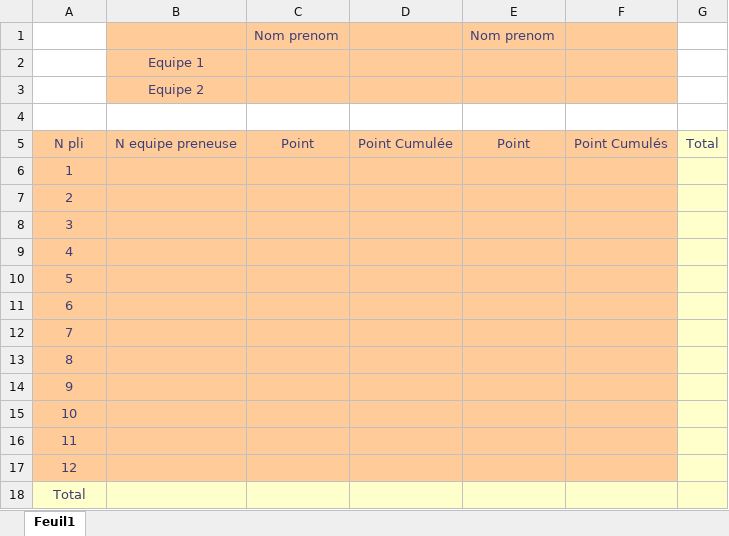
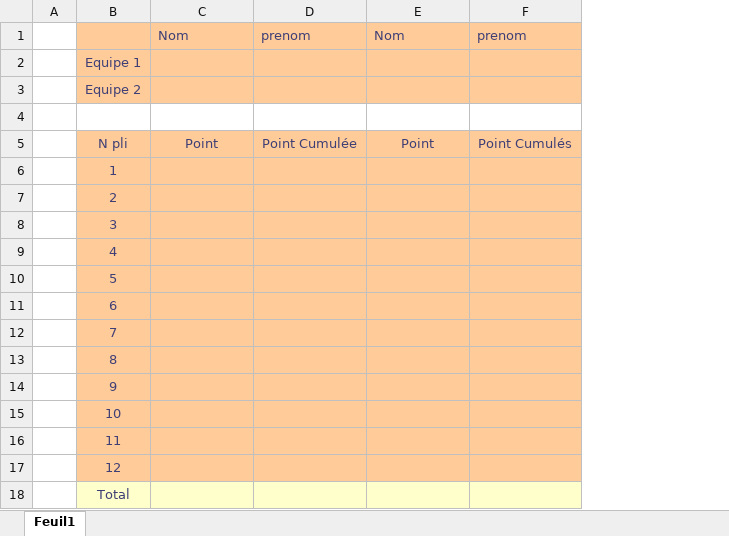
Before and after one commit to Nath9666/IABelote, an Excel workbook: externe/FeuilleMarquage.xlsx, sheet Feuil1, drawn as a sheet; values as stored, in another font and other column widths than the file's, no borders; removed rows and columns are numbered as before the commit, all else as after; the diff names each change by its address in the sheet, - before the commit and + after, or states it on an @@ line.

Commit message:
detection des cases et mise à jour des feuilles de marquage

```diff
--- a/externe/FeuilleMarquage.xlsx (sheet Feuil1)
+++ b/externe/FeuilleMarquage.xlsx (sheet Feuil1)
+column A, empty
-column B, rows 2-5: Equipe 1 | Equipe 2 |  | N equipe preneuse
-column G, row 5: Total
-row 1:  |  | Nom prenom |  | Nom prenom
-B1:B2 fill: none
+B1:B2 fill: #FFCC99
-C1: (empty)
+C1: Nom
-D1: (empty)
+D1: prenom
-E1: (empty)
+E1: Nom
-F1: (empty)
+F1: prenom
-B2: (empty)
+B2: Equipe 1
+row 3:  | Equipe 2
```
Also changed, not shown: 3 other files.
